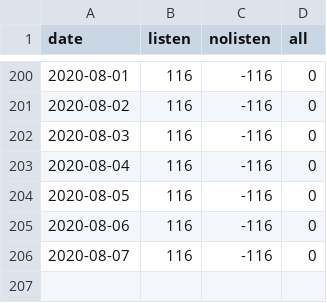
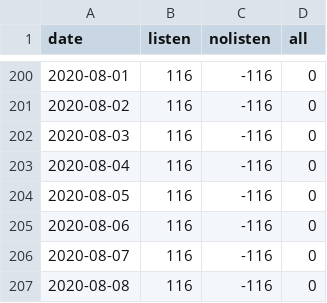
Before and after one commit to jochemin/observablehq_bitcoin, a CSV file: network_chart.csv, drawn as a sheet; only a part is shown, gaps mark what is left out.

```diff
--- a/network_chart.csv
+++ b/network_chart.csv
@@ -206 +206,2 @@ date,listen,nolisten,all
 2020-08-07,116,-116,0
+2020-08-08,116,-116,0
```
Also changed, not shown: listen.csv, nolisten.csv.
